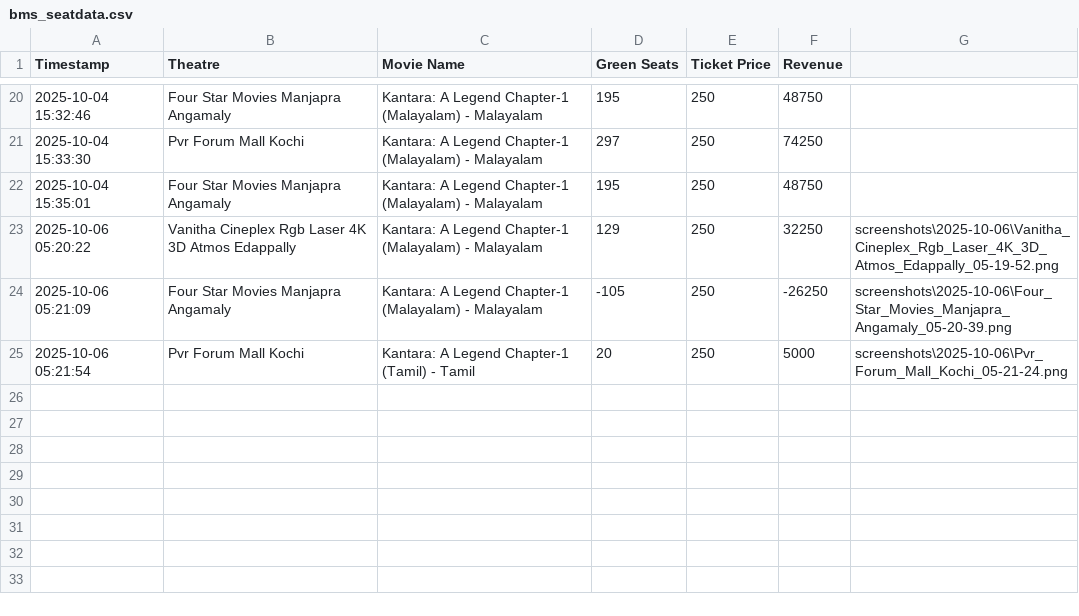
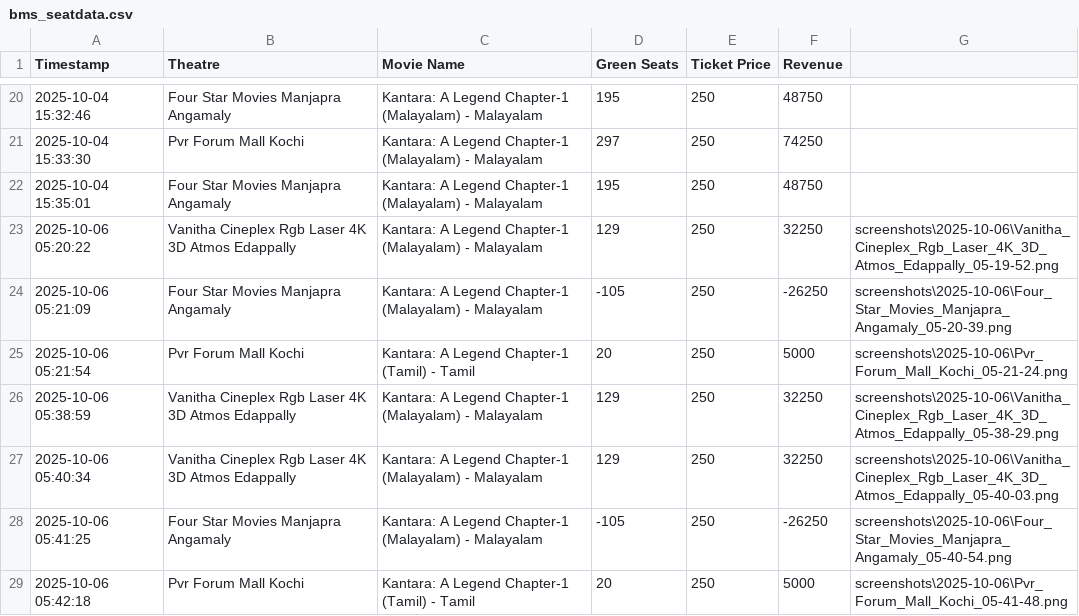
Before and after one commit to AbyJms/Cinechain, a CSV file: bms_seatdata.csv, drawn as a sheet; only a part is shown, gaps mark what is left out.

```diff
--- a/bms_seatdata.csv
+++ b/bms_seatdata.csv
@@ -25 +25,5 @@ Timestamp,Theatre,Movie Name,Green Seats,Ticket Price,Revenue
 2025-10-06 05:21:54,Pvr Forum Mall Kochi,Kantara: A Legend Chapter-1 (Tamil) - Tamil,20,250,5000,screenshots\2025-10-06\Pvr_Forum_Mall_Kochi_05-21-24.png
+2025-10-06 05:38:59,Vanitha Cineplex Rgb Laser 4K 3D Atmos Edappally,Kantara: A Legend Chapter-1 (Malayalam) - Malayalam,129,250,32250,screenshots\2025-10-06\Vanitha_Cineplex_Rgb_Laser_4K_3D_Atmos_Edappally_05-38-29.png
+2025-10-06 05:40:34,Vanitha Cineplex Rgb Laser 4K 3D Atmos Edappally,Kantara: A Legend Chapter-1 (Malayalam) - Malayalam,129,250,32250,screenshots\2025-10-06\Vanitha_Cineplex_Rgb_Laser_4K_3D_Atmos_Edappally_05-40-03.png
+2025-10-06 05:41:25,Four Star Movies Manjapra Angamaly,Kantara: A Legend Chapter-1 (Malayalam) - Malayalam,-105,250,-26250,screenshots\2025-10-06\Four_Star_Movies_Manjapra_Angamaly_05-40-54.png
+2025-10-06 05:42:18,Pvr Forum Mall Kochi,Kantara: A Legend Chapter-1 (Tamil) - Tamil,20,250,5000,screenshots\2025-10-06\Pvr_Forum_Mall_Kochi_05-41-48.png
```
Also changed, not shown: 5 other files.
